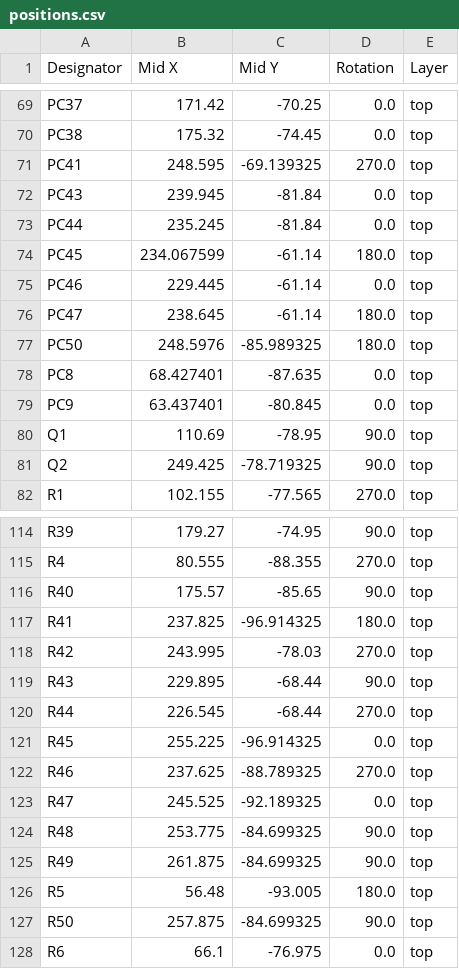
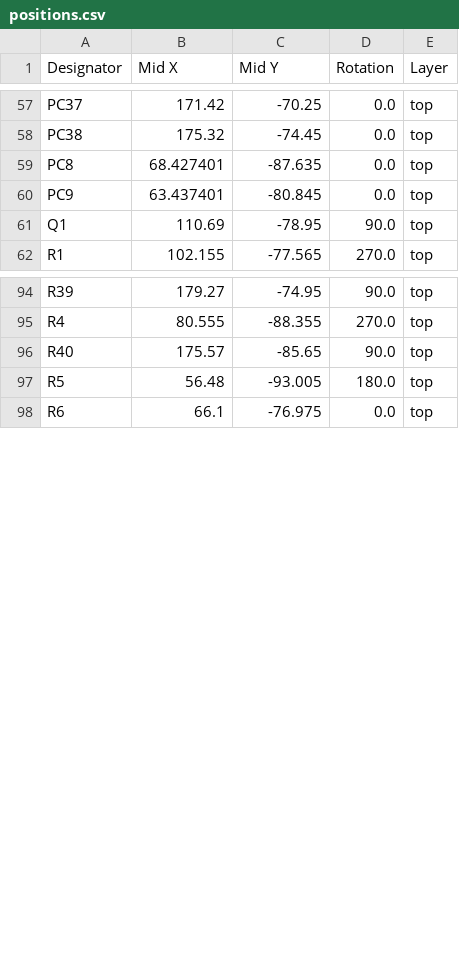
Before and after one commit to GoTouchGra55/Pedalboard, a CSV file: production/positions.csv, drawn as a sheet; only a part is shown, gaps mark what is left out; the diff covers the shown part only; the diff names each change by its address in the sheet, - before the commit and + after, or states it on an @@ line.

```diff
--- a/production/positions.csv
+++ b/production/positions.csv
-row 71: PC41 | 248.595 | -69.139325 | 270.0 | top
-row 72: PC43 | 239.945 | -81.84 | 0.0 | top
-row 73: PC44 | 235.245 | -81.84 | 0.0 | top
-row 74: PC45 | 234.067599 | -61.14 | 180.0 | top
-row 75: PC46 | 229.445 | -61.14 | 0.0 | top
-row 76: PC47 | 238.645 | -61.14 | 180.0 | top
-row 77: PC50 | 248.5976 | -85.989325 | 180.0 | top
-row 81: Q2 | 249.425 | -78.719325 | 90.0 | top
-row 117: R41 | 237.825 | -96.914325 | 180.0 | top
-row 118: R42 | 243.995 | -78.03 | 270.0 | top
-row 119: R43 | 229.895 | -68.44 | 90.0 | top
-row 120: R44 | 226.545 | -68.44 | 270.0 | top
-row 121: R45 | 255.225 | -96.914325 | 0.0 | top
-row 122: R46 | 237.625 | -88.789325 | 270.0 | top
-row 123: R47 | 245.525 | -92.189325 | 0.0 | top
-row 124: R48 | 253.775 | -84.699325 | 90.0 | top
-row 125: R49 | 261.875 | -84.699325 | 90.0 | top
-row 127: R50 | 257.875 | -84.699325 | 90.0 | top
```
Also changed, not shown: 15 removed rows and 3 edited cells elsewhere in this file, production/bom.csv, production/designators.csv, 10 other files.
